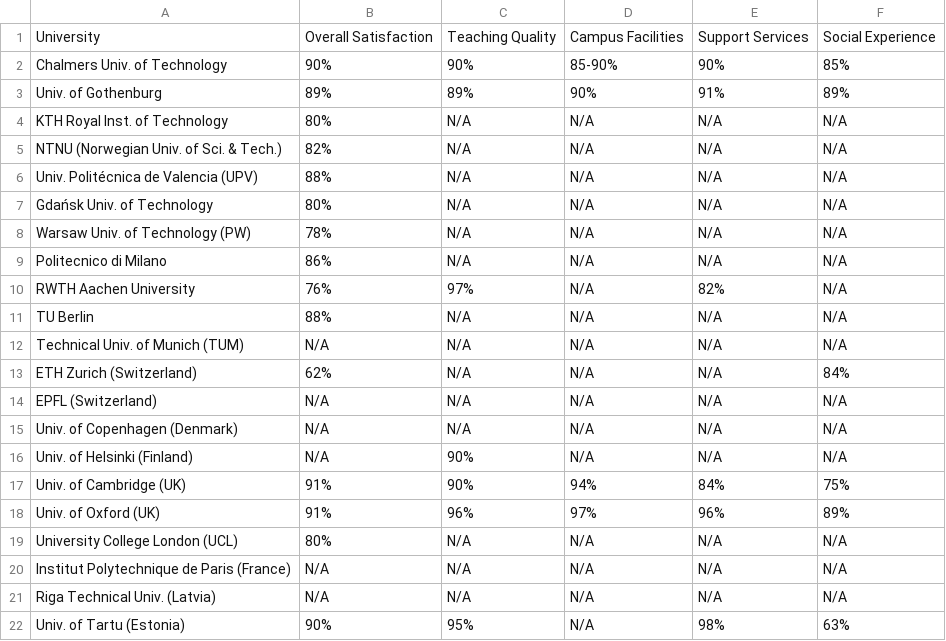
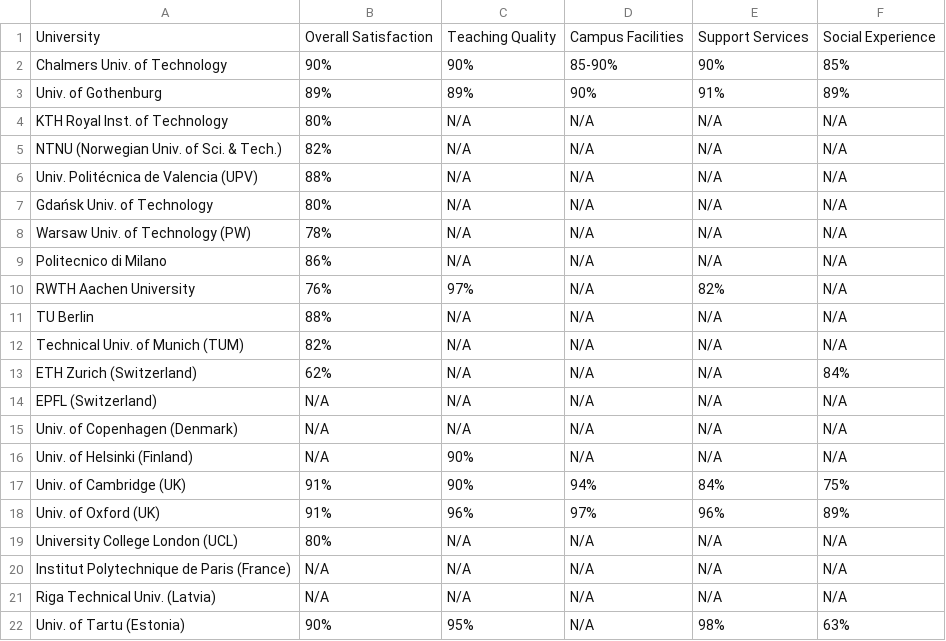
Before and after one commit to Sebbe213/Survey-of-CSE-Education-in-Sweden-and-parts-of-Europe, a CSV file: Student barometers/Answers/student_barometers_answer.csv, drawn as a sheet.

Commit message:
Update student_barometers_answer.csv

```diff
--- a/Student barometers/Answers/student_barometers_answer.csv
+++ b/Student barometers/Answers/student_barometers_answer.csv
@@ -11,3 +11,3 @@ RWTH Aachen University,76%,97%,N/A,82%,N/A
 TU Berlin,88%,N/A,N/A,N/A,N/A
-Technical Univ. of Munich (TUM),N/A,N/A,N/A,N/A,N/A
+Technical Univ. of Munich (TUM),82%,N/A,N/A,N/A,N/A
 ETH Zurich (Switzerland),62%,N/A,N/A,N/A,84%
```
